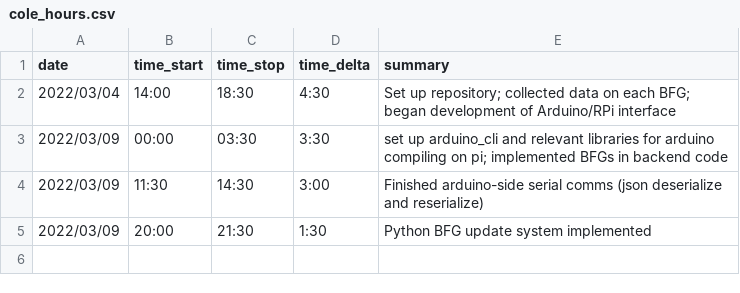
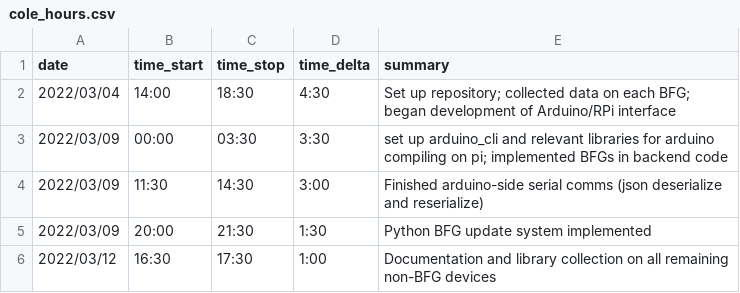
Before and after one commit to colefuerth/BFG-Research, a CSV file: log/cole_hours.csv, drawn as a sheet; the diff names each change by its address in the sheet, - before the commit and + after, or states it on an @@ line.

Commit message:
documentation for all non bfg devices

```diff
--- a/log/cole_hours.csv
+++ b/log/cole_hours.csv
+row 6: 2022/03/12 | 16:30 | 17:30 | 1:00 | Documentation and library collection on all remaining non-BFG devices
```
Also changed, not shown: 10 other files.
